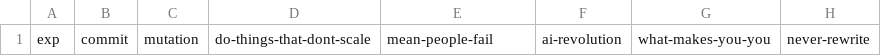
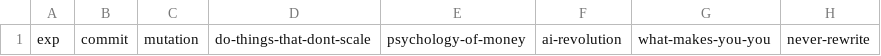
Before and after one commit to andrewei88/incompressible, a TSV file: eval/inc-autoresearch/results.tsv, drawn as a sheet; only a part is shown; the diff names each change by its address in the sheet, - before the commit and + after, or states it on an @@ line.

Commit message:
Replace mean-people-fail with psychology-of-money for corpus diversity
Corpus was 40% Paul Graham, risking overfitting to PG's style (short
paragraphs, one claim each, minimal data, argument-by-example). Swapped
mean-people-fail (PG, 2.1k words, easy 100% baseline) for psychology-of-money
(Morgan Housel, 8k words, 12 core ideas).

New article tests: data-heavy financial writing, specific numbers
(211,000% Monster Beverage, $7M Grace Groner), named frameworks
(20 behavioral biases), and anecdote-as-evidence extraction.

PG drops from 4/10 (40%) to 3/10 (30%). Baseline needs re-running.

```diff
--- a/eval/inc-autoresearch/results.tsv
+++ b/eval/inc-autoresearch/results.tsv
-E1: mean-people-fail
+E1: psychology-of-money
```
Also changed, not shown: 4 other files.
